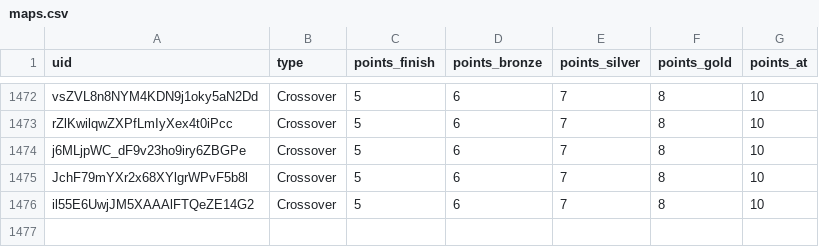
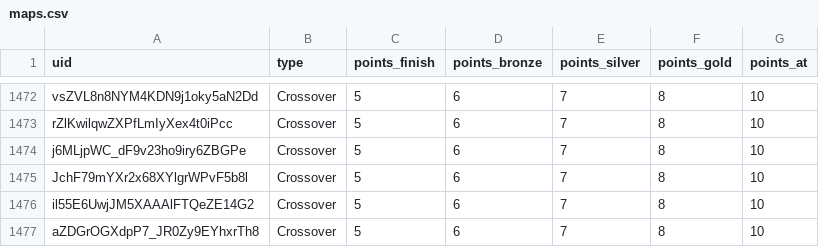
Before and after one commit to spl1nes/tmrank, a CSV file: maps.csv, drawn as a sheet; only a part is shown, gaps mark what is left out.

Commit message:
Update maps.csv

```diff
--- a/maps.csv
+++ b/maps.csv
@@ -1476 +1476,2 @@ JchF79mYXr2x68XYlgrWPvF5b8l,Crossover,5,6,7,8,10
 il55E6UwjJM5XAAAlFTQeZE14G2,Crossover,5,6,7,8,10
+aZDGrOGXdpP7_JR0Zy9EYhxrTh8,Crossover,5,6,7,8,10
```
